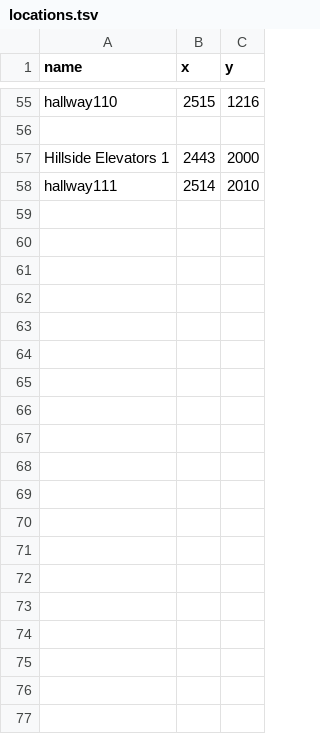
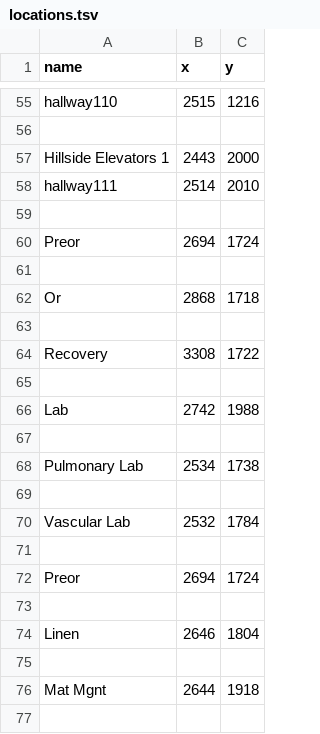
Before and after one commit to SoftEngTeamC/FaulknerMap2, a TSV file: src/main/resources/data/floor1/locations.tsv, drawn as a sheet; only a part is shown, gaps mark what is left out; the diff covers the shown part only.

Commit message:
Update locations.tsv

```diff
--- a/src/main/resources/data/floor1/locations.tsv
+++ b/src/main/resources/data/floor1/locations.tsv
@@ -58 +58,20 @@ Hillside Elevators 1	2443	2000
 hallway111	2514	2010
+
+Preor	2694	1724
+
+Or	2868	1718
+
+Recovery	3308	1722
+
+Lab	2742	1988
+
+Pulmonary Lab	2534	1738
+
+Vascular Lab	2532	1784
+
+Preor	2694	1724
+
+Linen	2646	1804
+
+Mat Mgnt	2644	1918
+
```
Also changed, not shown: 15 added rows elsewhere in this file.
